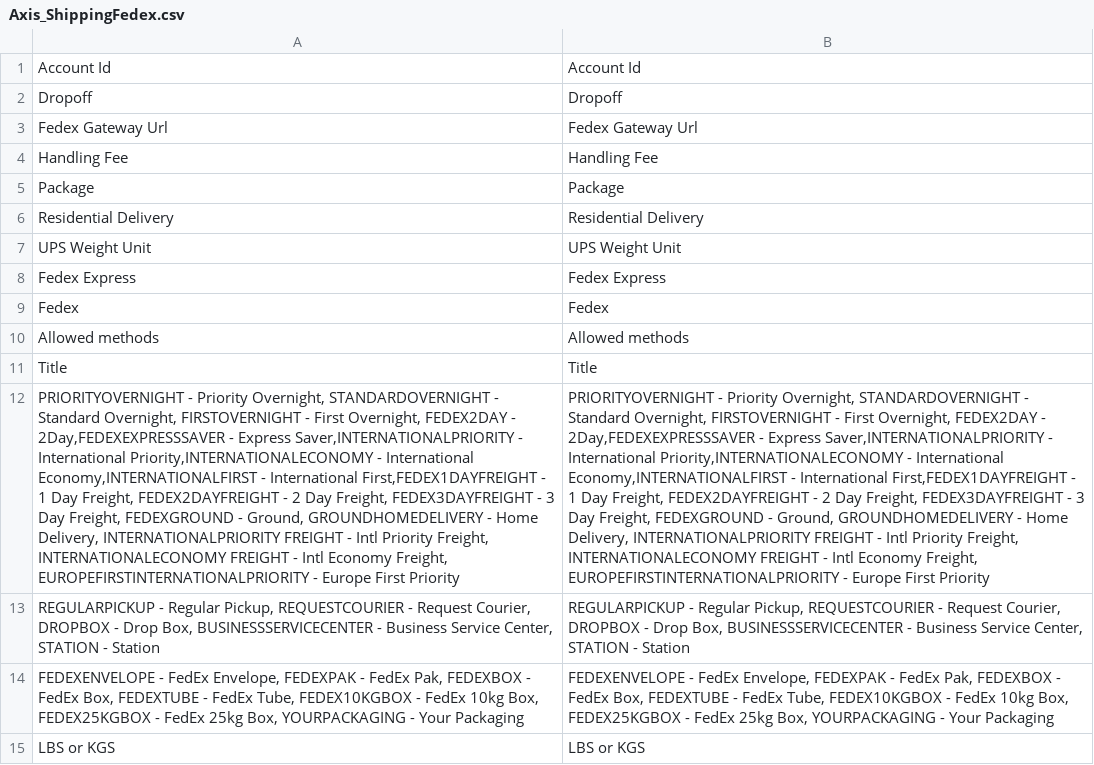
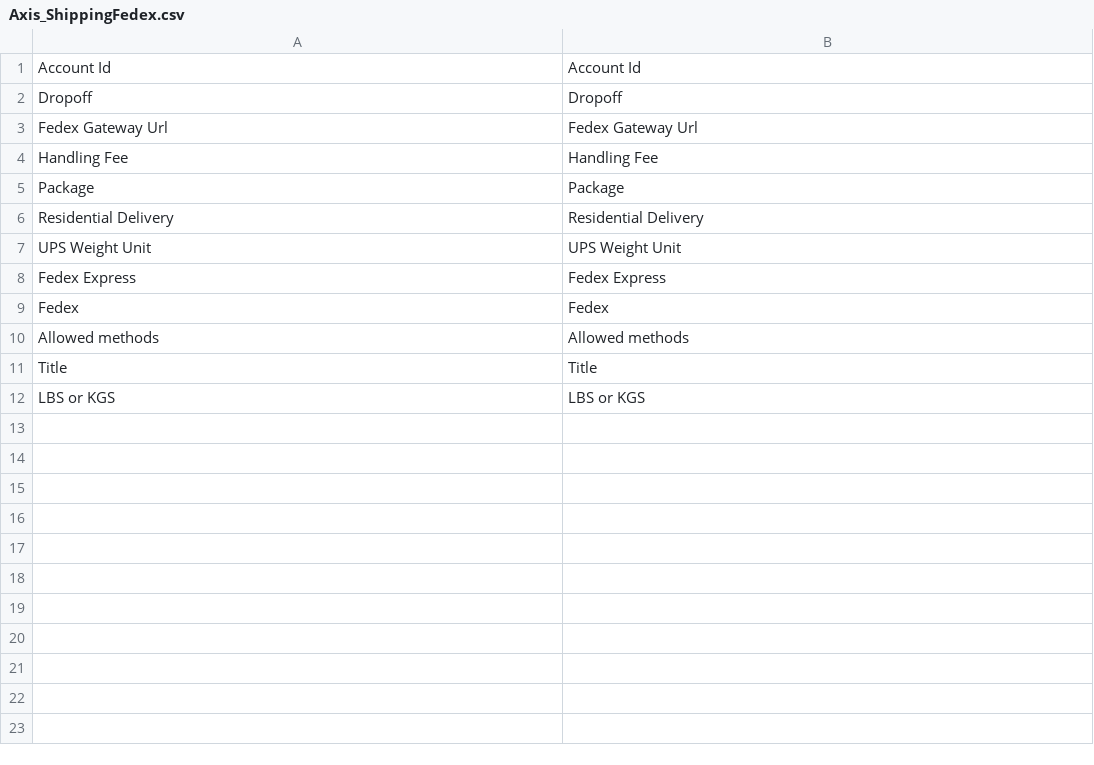
Before and after one commit to axis/axiscommerce, a CSV file: app/locale/tr_TR/Axis_ShippingFedex.csv, drawn as a sheet; the diff names each change by its address in the sheet, - before the commit and + after, or states it on an @@ line.

Commit message:
fedex const was fixed; new fedex module release(&)

```diff
--- a/app/locale/tr_TR/Axis_ShippingFedex.csv
+++ b/app/locale/tr_TR/Axis_ShippingFedex.csv
-row 12: PRIORITYOVERNIGHT - Priority Overnight, STANDARDOVERNIGHT - Standard Overnight, FIRSTOVERNIGHT - First Overnight, FEDEX2DAY - 2Day,FEDEXEXPRESSSAVER - Express Saver,INTERNATIONALPRIORITY - International Priority,INTERNATIONALECONOMY - International Economy,INTERNATIONALFIRST - International First,FEDEX1DAYFREIGHT - 1 Day Freight, FEDEX2DAYFREIGHT - 2 Day Freight, FEDEX3DAYFREIGHT - 3 Day Freight, FEDEXGROUND - Ground, GROUNDHOMEDELIVERY - Home Delivery, INTERNATIONALPRIORITY FREIGHT - Intl Priority Freight, INTERNATIONALECONOMY FREIGHT - Intl Economy Freight, EUROPEFIRSTINTERNATIONALPRIORITY - Europe First Priority | PRIORITYOVERNIGHT - Priority Overnight, STANDARDOVERNIGHT - Standard Overnight, FIRSTOVERNIGHT - First Overnight, FEDEX2DAY - 2Day,FEDEXEXPRESSSAVER - Express Saver,INTERNATIONALPRIORITY - International Priority,INTERNATIONALECONOMY - International Economy,INTERNATIONALFIRST - International First,FEDEX1DAYFREIGHT - 1 Day Freight, FEDEX2DAYFREIGHT - 2 Day Freight, FEDEX3DAYFREIGHT - 3 Day Freight, FEDEXGROUND - Ground, GROUNDHOMEDELIVERY - Home Delivery, INTERNATIONALPRIORITY FREIGHT - Intl Priority Freight, INTERNATIONALECONOMY FREIGHT - Intl Economy Freight, EUROPEFIRSTINTERNATIONALPRIORITY - Europe First Priority
-row 13: REGULARPICKUP - Regular Pickup, REQUESTCOURIER - Request Courier, DROPBOX - Drop Box, BUSINESSSERVICECENTER - Business Service Center, STATION - Station | REGULARPICKUP - Regular Pickup, REQUESTCOURIER - Request Courier, DROPBOX - Drop Box, BUSINESSSERVICECENTER - Business Service Center, STATION - Station
-row 14: FEDEXENVELOPE - FedEx Envelope, FEDEXPAK - FedEx Pak, FEDEXBOX - FedEx Box, FEDEXTUBE - FedEx Tube, FEDEX10KGBOX - FedEx 10kg Box, FEDEX25KGBOX - FedEx 25kg Box, YOURPACKAGING - Your Packaging | FEDEXENVELOPE - FedEx Envelope, FEDEXPAK - FedEx Pak, FEDEXBOX - FedEx Box, FEDEXTUBE - FedEx Tube, FEDEX10KGBOX - FedEx 10kg Box, FEDEX25KGBOX - FedEx 25kg Box, YOURPACKAGING - Your Packaging
```
Also changed, not shown: app/locale/en_US/Axis_ShippingFedex.csv, app/locale/ro_RO/Axis_ShippingFedex.csv, 8 other files.
